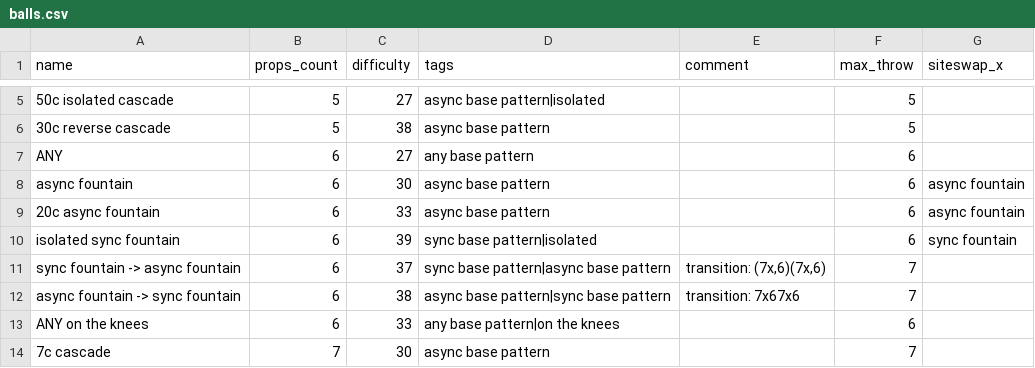
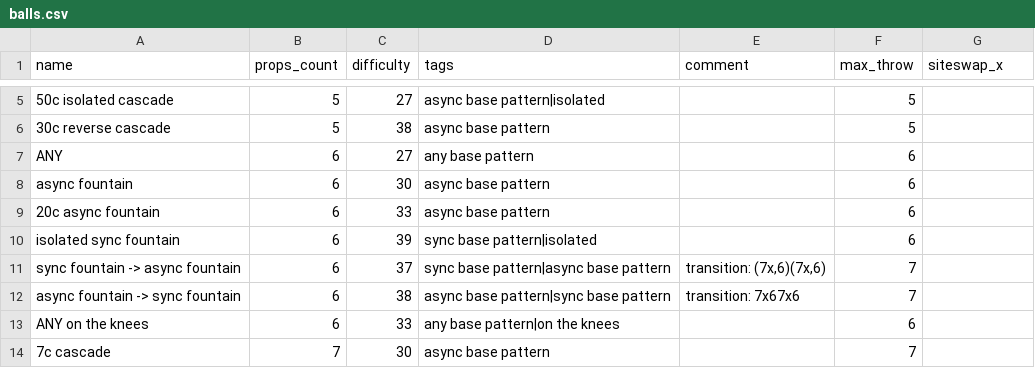
Before and after one commit to ofekraf/jugglefit_website, a CSV file: hardcoded_database/tricks/balls.csv, drawn as a sheet; only a part is shown, gaps mark what is left out.

```diff
--- a/hardcoded_database/tricks/balls.csv
+++ b/hardcoded_database/tricks/balls.csv
@@ -7,5 +7,5 @@ name,props_count,difficulty,tags,comment,max_throw,siteswap_x
 "ANY",6,27,"any base pattern",,6
-"async fountain",6,30,"async base pattern",,6,async fountain
-"20c async fountain",6,33,"async base pattern",,6,async fountain
-"isolated sync fountain",6,39,"sync base pattern|isolated",,6,sync fountain
+"async fountain",6,30,"async base pattern",,6
+"20c async fountain",6,33,"async base pattern",,6
+"isolated sync fountain",6,39,"sync base pattern|isolated",,6
 "sync fountain -> async fountain",6,37,"sync base pattern|async base pattern","transition: (7x,6)(7x,6)",7
```
Also changed, not shown: 2 other files.
